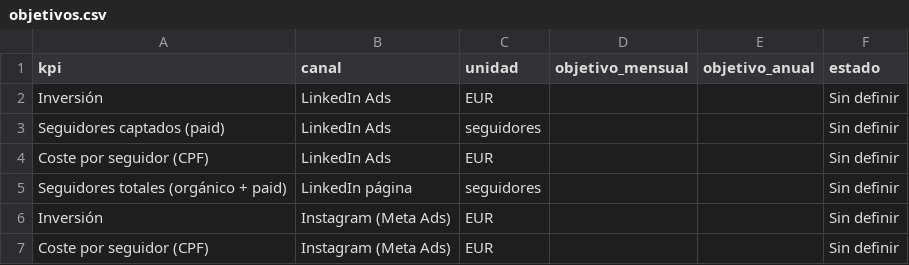
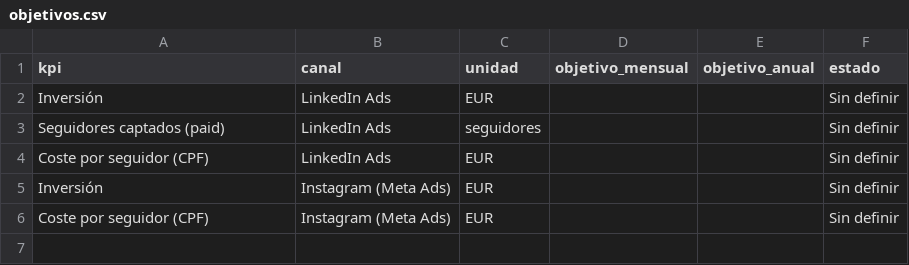
Before and after one commit to Den9mn/spb-social-wall, a CSV file: data/objetivos.csv, drawn as a sheet; the diff names each change by its address in the sheet, - before the commit and + after, or states it on an @@ line.

```diff
--- a/data/objetivos.csv
+++ b/data/objetivos.csv
-row 5: Seguidores totales (orgánico + paid) | LinkedIn página | seguidores |  |  | Sin definir
```
Also changed, not shown: 6 other files.
